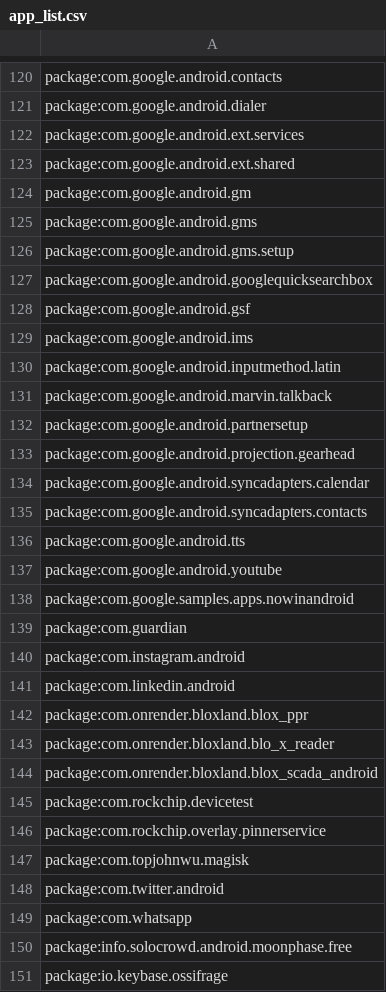
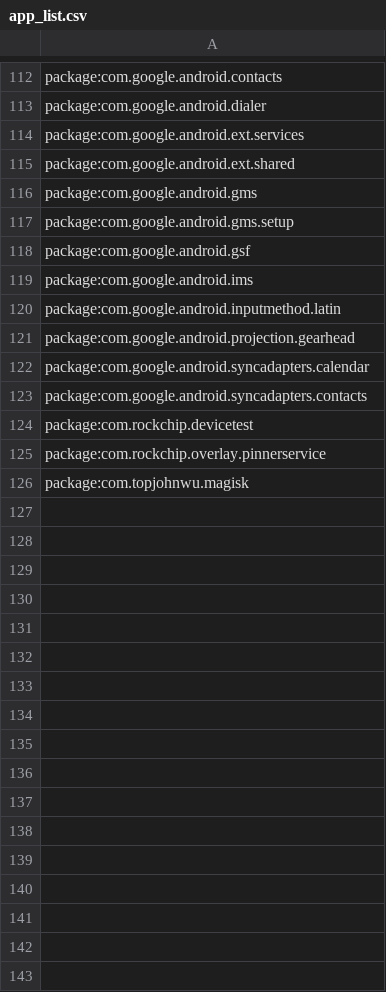
Before and after one commit to LukeBlueLOx/ANDROID---malicious-app-checker, a CSV file: app_list.csv, drawn as a sheet; only a part is shown, gaps mark what is left out; the diff covers the shown part only.

```diff
--- a/app_list.csv
+++ b/app_list.csv
@@ -123,6 +115,4 @@ package:com.google.android.ext.services
 package:com.google.android.ext.shared
-package:com.google.android.gm
 package:com.google.android.gms
 package:com.google.android.gms.setup
-package:com.google.android.googlequicksearchbox
 package:com.google.android.gsf
@@ -130,4 +120,2 @@ package:com.google.android.ims
 package:com.google.android.inputmethod.latin
-package:com.google.android.marvin.talkback
-package:com.google.android.partnersetup
 package:com.google.android.projection.gearhead
@@ -135,11 +123,2 @@ package:com.google.android.syncadapters.calendar
 package:com.google.android.syncadapters.contacts
-package:com.google.android.tts
-package:com.google.android.youtube
-package:com.google.samples.apps.nowinandroid
-package:com.guardian
-package:com.instagram.android
-package:com.linkedin.android
-package:com.onrender.bloxland.blox_ppr
-package:com.onrender.bloxland.blo_x_reader
-package:com.onrender.bloxland.blox_scada_android
 package:com.rockchip.devicetest
@@ -147,5 +126 @@ package:com.rockchip.overlay.pinnerservice
 package:com.topjohnwu.magisk
-package:com.twitter.android
-package:com.whatsapp
-package:info.solocrowd.android.moonphase.free
-package:io.keybase.ossifrage
```
Also changed, not shown: 14 removed rows elsewhere in this file, 19 other files.
